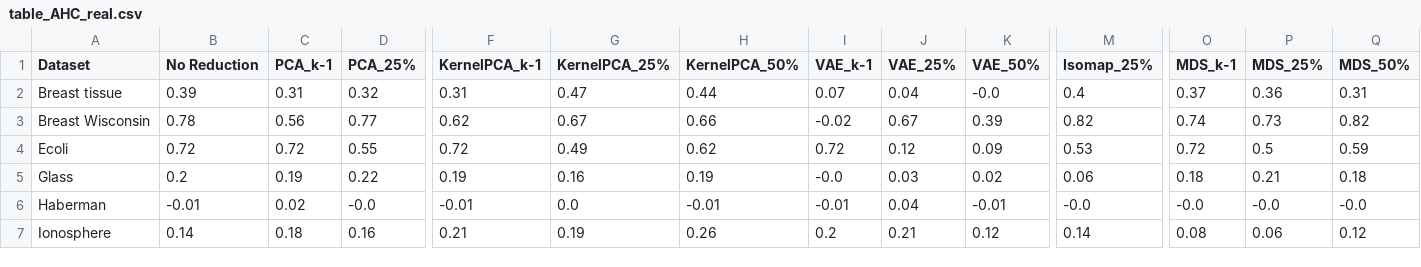
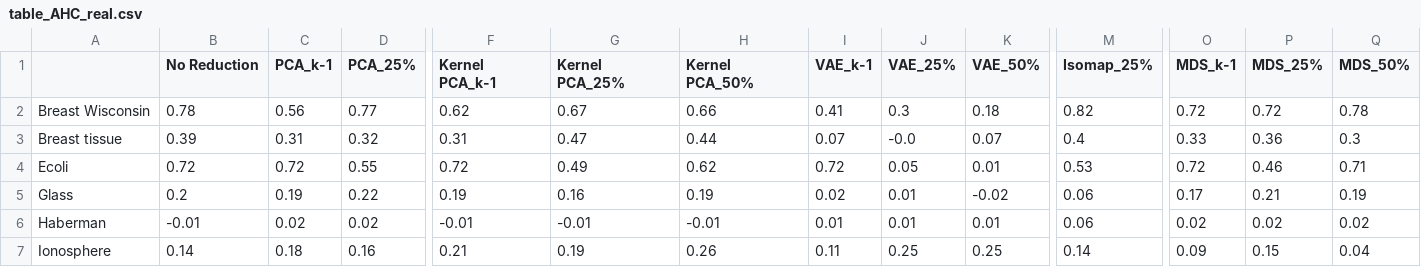
Before and after one commit to n8thantran/euea-replication, a CSV file: results/table_AHC_real.csv, drawn as a sheet; only a part is shown, gaps mark what is left out; removed rows and columns are numbered as before the commit, all else as after; rows hold the shown columns only; the diff covers the shown part only; the diff names each change by its address in the sheet, - before the commit and + after, or states it on an @@ line.

```diff
--- a/results/table_AHC_real.csv
+++ b/results/table_AHC_real.csv
-A1: Dataset
+A1: (empty)
-F1: KernelPCA_k-1
+F1: Kernel PCA_k-1
-G1: KernelPCA_25%
+G1: Kernel PCA_25%
-H1: KernelPCA_50%
+H1: Kernel PCA_50%
+row 2: Breast Wisconsin | 0.78 | 0.56 | 0.77 | 0.62 | 0.67 | 0.66 | 0.41 | 0.3 | 0.18 | 0.82 | 0.72 | 0.72 | 0.78
-J3 (VAE_25%): 0.04
+J3 (VAE_25%): -0.0
-K3 (VAE_50%): -0.0
+K3 (VAE_50%): 0.07
-O3 (MDS_k-1): 0.37
+O3 (MDS_k-1): 0.33
-Q3 (MDS_50%): 0.31
+Q3 (MDS_50%): 0.3
-row 3: Breast Wisconsin | 0.78 | 0.56 | 0.77 | 0.62 | 0.67 | 0.66 | -0.02 | 0.67 | 0.39 | 0.82 | 0.74 | 0.73 | 0.82
-J4 (VAE_25%): 0.12
+J4 (VAE_25%): 0.05
-K4 (VAE_50%): 0.09
+K4 (VAE_50%): 0.01
-P4 (MDS_25%): 0.5
+P4 (MDS_25%): 0.46
-Q4 (MDS_50%): 0.59
+Q4 (MDS_50%): 0.71
-I5 (VAE_k-1): -0.0
+I5 (VAE_k-1): 0.02
-J5 (VAE_25%): 0.03
+J5 (VAE_25%): 0.01
-K5 (VAE_50%): 0.02
+K5 (VAE_50%): -0.02
-O5 (MDS_k-1): 0.18
+O5 (MDS_k-1): 0.17
-Q5 (MDS_50%): 0.18
+Q5 (MDS_50%): 0.19
-D6 (PCA_25%): -0.0
+D6 (PCA_25%): 0.02
-G6 (Kernel PCA_25%): 0.0
+G6 (Kernel PCA_25%): -0.01
-I6 (VAE_k-1): -0.01
+I6 (VAE_k-1): 0.01
-J6 (VAE_25%): 0.04
+J6 (VAE_25%): 0.01
-K6 (VAE_50%): -0.01
+K6 (VAE_50%): 0.01
-M6 (Isomap_25%): -0.0
+M6 (Isomap_25%): 0.06
-O6 (MDS_k-1): -0.0
+O6 (MDS_k-1): 0.02
-P6 (MDS_25%): -0.0
+P6 (MDS_25%): 0.02
-Q6 (MDS_50%): -0.0
+Q6 (MDS_50%): 0.02
-I7 (VAE_k-1): 0.2
+I7 (VAE_k-1): 0.11
-J7 (VAE_25%): 0.21
+J7 (VAE_25%): 0.25
-K7 (VAE_50%): 0.12
+K7 (VAE_50%): 0.25
-O7 (MDS_k-1): 0.08
+O7 (MDS_k-1): 0.09
-P7 (MDS_25%): 0.06
+P7 (MDS_25%): 0.15
-Q7 (MDS_50%): 0.12
+Q7 (MDS_50%): 0.04
```
Also changed, not shown: 67 edited cells elsewhere in this file, results/table_GMM_real.csv, results/table_OPTICS_real.csv, 10 other files.
